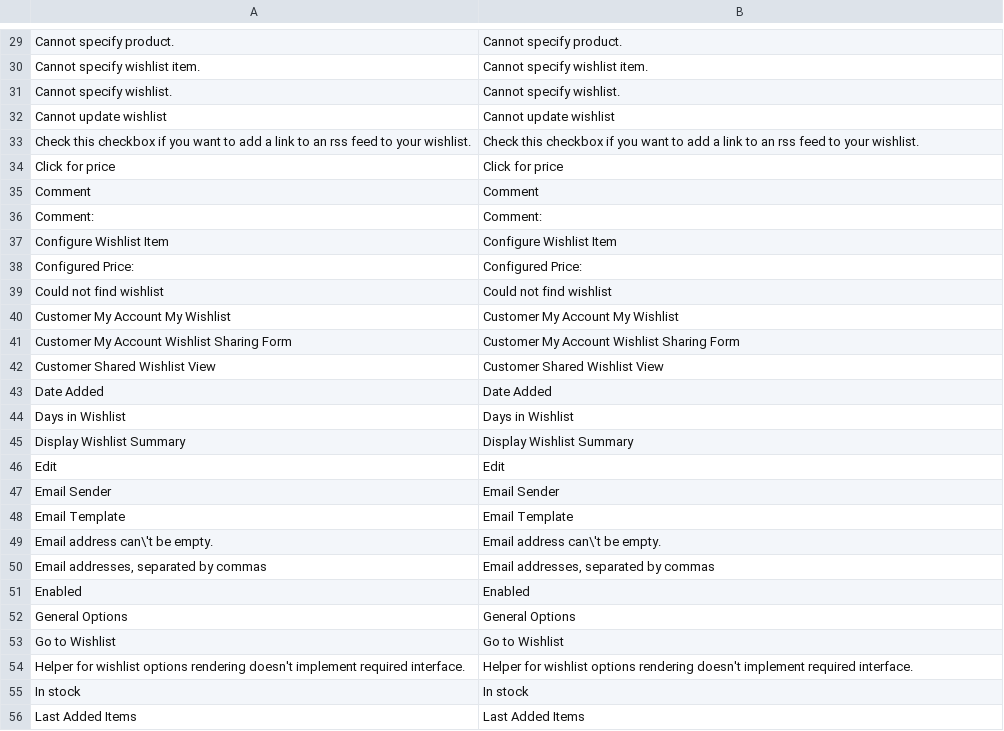
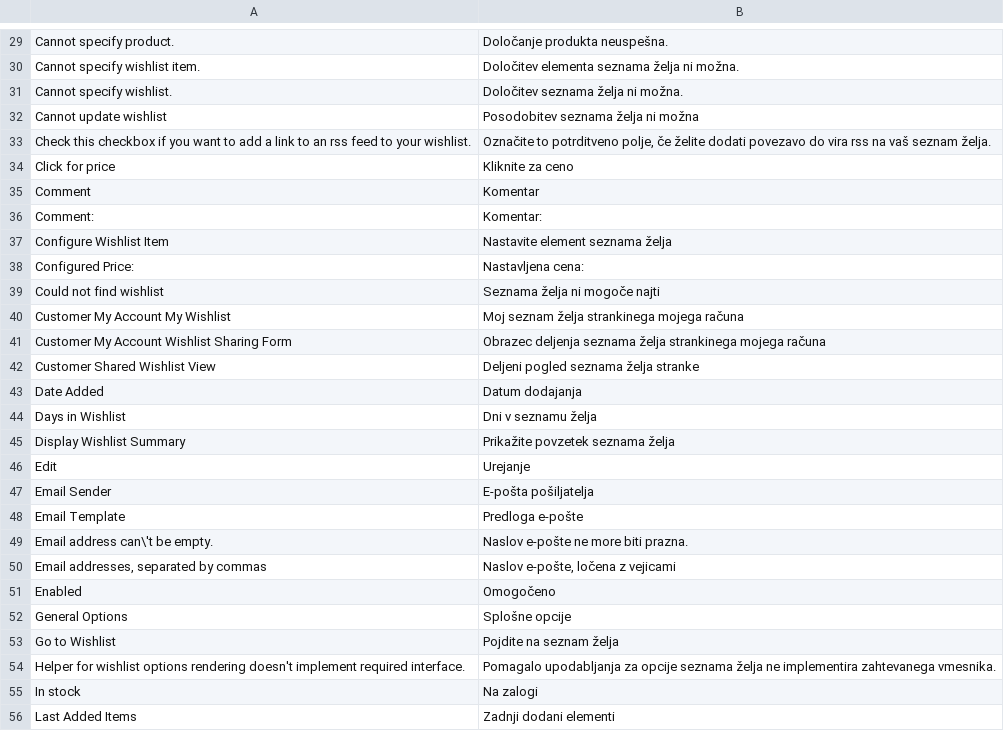
Before and after one commit to symfony-si/magento1-sl-si, a CSV file: sl_SI/Mage_Wishlist.csv, drawn as a sheet; only a part is shown, gaps mark what is left out; the diff covers the shown part only.

```diff
--- a/sl_SI/Mage_Wishlist.csv
+++ b/sl_SI/Mage_Wishlist.csv
@@ -29,28 +29,28 @@
-"Cannot specify product.","Cannot specify product."
-"Cannot specify wishlist item.","Cannot specify wishlist item."
-"Cannot specify wishlist.","Cannot specify wishlist."
-"Cannot update wishlist","Cannot update wishlist"
-"Check this checkbox if you want to add a link to an rss feed to your wishlist.","Check this checkbox if you want to add a link to an rss feed to your wishlist."
-"Click for price","Click for price"
-"Comment","Comment"
-"Comment:","Comment:"
-"Configure Wishlist Item","Configure Wishlist Item"
-"Configured Price:","Configured Price:"
-"Could not find wishlist","Could not find wishlist"
-"Customer My Account My Wishlist","Customer My Account My Wishlist"
-"Customer My Account Wishlist Sharing Form","Customer My Account Wishlist Sharing Form"
-"Customer Shared Wishlist View","Customer Shared Wishlist View"
-"Date Added","Date Added"
-"Days in Wishlist","Days in Wishlist"
-"Display Wishlist Summary","Display Wishlist Summary"
-"Edit","Edit"
-"Email Sender","Email Sender"
-"Email Template","Email Template"
-"Email address can\'t be empty.","Email address can\'t be empty."
-"Email addresses, separated by commas","Email addresses, separated by commas"
-"Enabled","Enabled"
-"General Options","General Options"
-"Go to Wishlist","Go to Wishlist"
-"Helper for wishlist options rendering doesn't implement required interface.","Helper for wishlist options rendering doesn't implement required interface."
-"In stock","In stock"
-"Last Added Items","Last Added Items"
+"Cannot specify product.","Določanje produkta neuspešna."
+"Cannot specify wishlist item.","Določitev elementa seznama želja ni možna."
+"Cannot specify wishlist.","Določitev seznama želja ni možna."
+"Cannot update wishlist","Posodobitev seznama želja ni možna"
+"Check this checkbox if you want to add a link to an rss feed to your wishlist.","Označite to potrditveno polje, če želite dodati povezavo do vira rss na vaš seznam želja."
+"Click for price","Kliknite za ceno"
+"Comment","Komentar"
+"Comment:","Komentar:"
+"Configure Wishlist Item","Nastavite element seznama želja"
+"Configured Price:","Nastavljena cena:"
+"Could not find wishlist","Seznama želja ni mogoče najti"
+"Customer My Account My Wishlist","Moj seznam želja strankinega mojega računa"
+"Customer My Account Wishlist Sharing Form","Obrazec deljenja seznama želja strankinega mojega računa"
+"Customer Shared Wishlist View","Deljeni pogled seznama želja stranke"
+"Date Added","Datum dodajanja"
+"Days in Wishlist","Dni v seznamu želja"
+"Display Wishlist Summary","Prikažite povzetek seznama želja"
+"Edit","Urejanje"
+"Email Sender","E-pošta pošiljatelja"
+"Email Template","Predloga e-pošte"
+"Email address can\'t be empty.","Naslov e-pošte ne more biti prazna."
+"Email addresses, separated by commas","Naslov e-pošte, ločena z vejicami"
+"Enabled","Omogočeno"
+"General Options","Splošne opcije"
+"Go to Wishlist","Pojdite na seznam želja"
+"Helper for wishlist options rendering doesn't implement required interface.","Pomagalo upodabljanja za opcije seznama želja ne implementira zahtevanega vmesnika."
+"In stock","Na zalogi"
+"Last Added Items","Zadnji dodani elementi"
```
Also changed, not shown: 70 edited cells elsewhere in this file, 1 other file.
